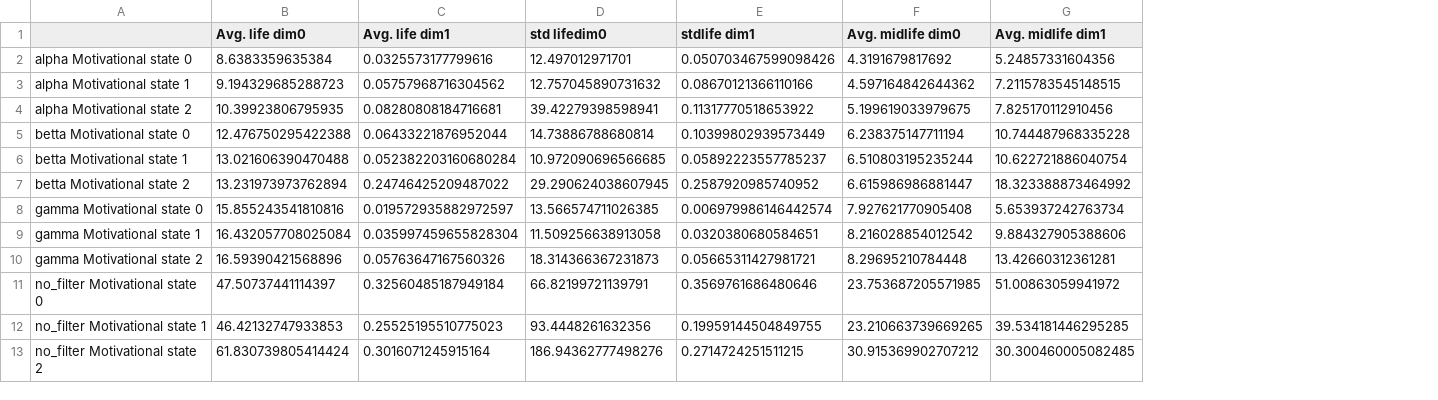
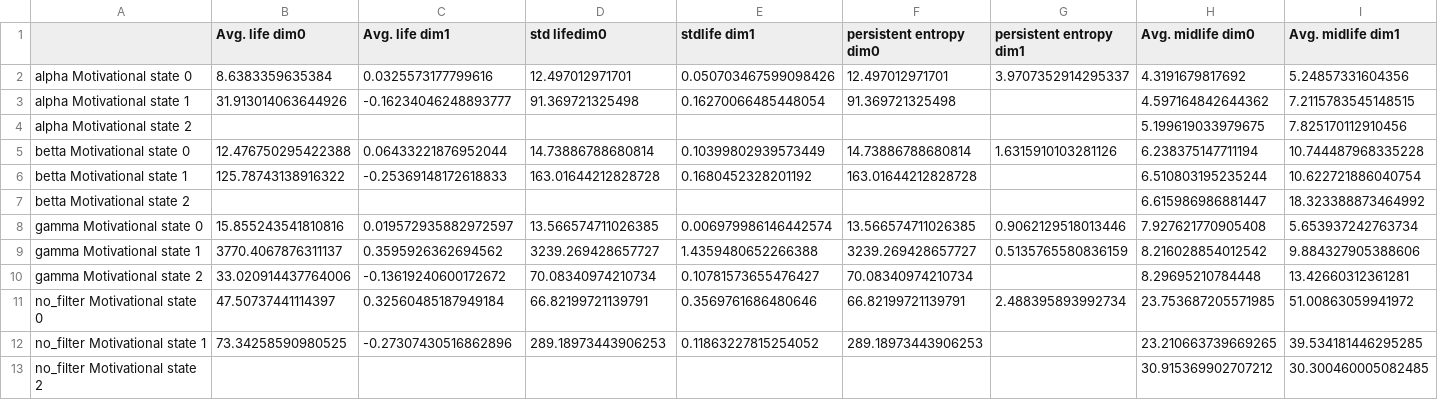
Before and after one commit to fritzpere/TFM, a CSV file: results/subject_28/electrode_space/intensities/descriptor_tables/top_descriptors_tables.csv, drawn as a sheet; only a part is shown; the diff names each change by its address in the sheet, - before the commit and + after, or states it on an @@ line.

```diff
--- a/results/subject_28/electrode_space/intensities/descriptor_tables/top_descriptors_tables.csv
+++ b/results/subject_28/electrode_space/intensities/descriptor_tables/top_descriptors_tables.csv
+column F (persistent entropy dim0), rows 2-12: 12.497012971701 | 91.369721325498 |  | 14.73886788680814 | 163.01644212828728 |  | 13.566574711026385 | 3239.269428657727 | 70.08340974210734 | 66.82199721139791 | 289.18973443906253
+column G (persistent entropy dim1), rows 2-11: 3.9707352914295337 |  |  | 1.6315910103281126 |  |  | 0.9062129518013446 | 0.5135765580836159 |  | 2.488395893992734
-B3 (Avg. life dim0): 9.194329685288723
+B3 (Avg. life dim0): 31.913014063644926
-C3 (Avg. life dim1): 0.05757968716304562
+C3 (Avg. life dim1): -0.16234046248893777
-D3 (std lifedim0): 12.757045890731632
+D3 (std lifedim0): 91.369721325498
-E3 (stdlife dim1): 0.08670121366110166
+E3 (stdlife dim1): 0.16270066485448054
-B4 (Avg. life dim0): 10.39923806795935
+B4 (Avg. life dim0): (empty)
-C4 (Avg. life dim1): 0.08280808184716681
+C4 (Avg. life dim1): (empty)
-D4 (std lifedim0): 39.42279398598941
+D4 (std lifedim0): (empty)
-E4 (stdlife dim1): 0.11317770518653922
+E4 (stdlife dim1): (empty)
-B6 (Avg. life dim0): 13.021606390470488
+B6 (Avg. life dim0): 125.78743138916322
-C6 (Avg. life dim1): 0.052382203160680284
+C6 (Avg. life dim1): -0.25369148172618833
-D6 (std lifedim0): 10.972090696566685
+D6 (std lifedim0): 163.01644212828728
-E6 (stdlife dim1): 0.05892223557785237
+E6 (stdlife dim1): 0.1680452328201192
-B7 (Avg. life dim0): 13.231973973762894
+B7 (Avg. life dim0): (empty)
-C7 (Avg. life dim1): 0.24746425209487022
+C7 (Avg. life dim1): (empty)
-D7 (std lifedim0): 29.290624038607945
+D7 (std lifedim0): (empty)
-E7 (stdlife dim1): 0.2587920985740952
+E7 (stdlife dim1): (empty)
-B9 (Avg. life dim0): 16.432057708025084
+B9 (Avg. life dim0): 3770.4067876311137
-C9 (Avg. life dim1): 0.035997459655828304
+C9 (Avg. life dim1): 0.3595926362694562
-D9 (std lifedim0): 11.509256638913058
+D9 (std lifedim0): 3239.269428657727
-E9 (stdlife dim1): 0.0320380680584651
+E9 (stdlife dim1): 1.4359480652266388
-B10 (Avg. life dim0): 16.59390421568896
+B10 (Avg. life dim0): 33.020914437764006
-C10 (Avg. life dim1): 0.05763647167560326
+C10 (Avg. life dim1): -0.13619240600172672
-D10 (std lifedim0): 18.314366367231873
+D10 (std lifedim0): 70.08340974210734
-E10 (stdlife dim1): 0.05665311427981721
+E10 (stdlife dim1): 0.10781573655476427
-B12 (Avg. life dim0): 46.42132747933853
+B12 (Avg. life dim0): 73.34258590980525
-C12 (Avg. life dim1): 0.25525195510775023
+C12 (Avg. life dim1): -0.27307430516862896
-D12 (std lifedim0): 93.4448261632356
+D12 (std lifedim0): 289.18973443906253
-E12 (stdlife dim1): 0.19959144504849755
+E12 (stdlife dim1): 0.11863227815254052
-B13 (Avg. life dim0): 61.830739805414424
+B13 (Avg. life dim0): (empty)
-C13 (Avg. life dim1): 0.3016071245915164
+C13 (Avg. life dim1): (empty)
-D13 (std lifedim0): 186.94362777498276
+D13 (std lifedim0): (empty)
-E13 (stdlife dim1): 0.2714724251511215
+E13 (stdlife dim1): (empty)
```
Also changed, not shown: results/subject_28/font_space/intensities/descriptor_tables/top_descriptors_tables.csv, results/subject_29/electrode_space/intensities/descriptor_tables/top_descriptors_tables.csv, 7 other files.
